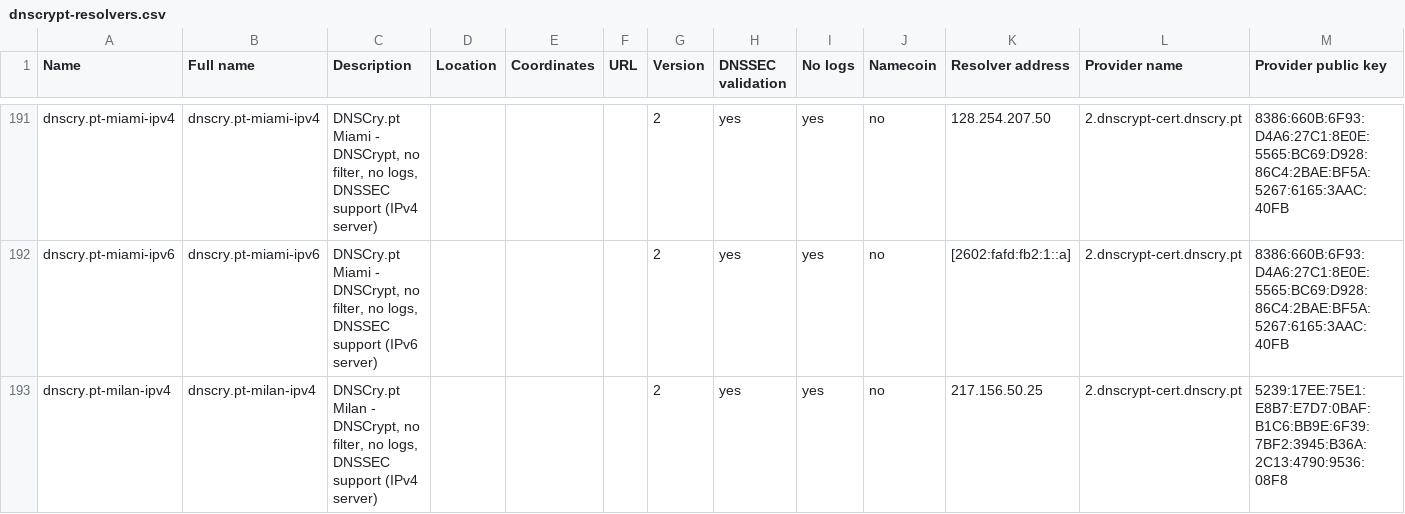
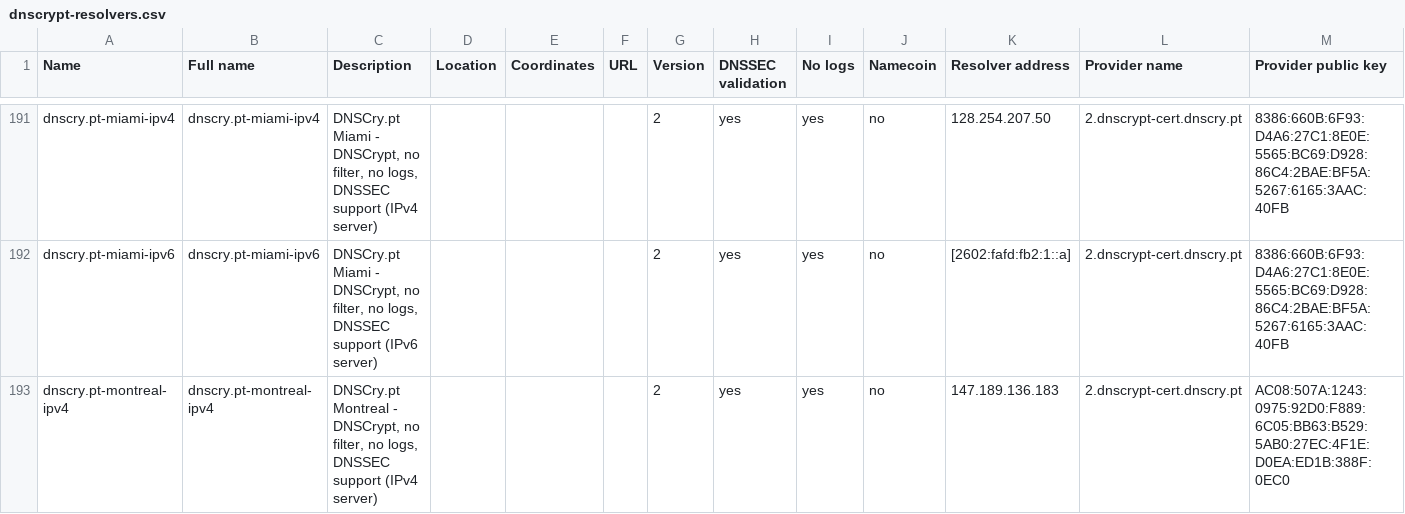
Before and after one commit to DNSCrypt/dnscrypt-resolvers, a CSV file: v1/dnscrypt-resolvers.csv, drawn as a sheet; only a part is shown, gaps mark what is left out; the shorter side is filled out with more unchanged rows; rows hold the shown columns only; the diff covers the shown part only; the diff names each change by its address in the sheet, - before the commit and + after, or states it on an @@ line.

Commit message:
Remove dnscry.pt milan and newyork

```diff
--- a/v1/dnscrypt-resolvers.csv
+++ b/v1/dnscrypt-resolvers.csv
-row 193: dnscry.pt-milan-ipv4 | dnscry.pt-milan-ipv4 | DNSCry.pt Milan - DNSCrypt, no filter, no logs, DNSSEC support (IPv4 server) |  |  |  | 2 | yes | yes | no | 217.156.50.25 | 2.dnscrypt-cert.dnscry.pt | 5239:17EE:75E1:E8B7:E7D7:0BAF:B1C6:BB9E:6F39:7BF2:3945:B36A:2C13:4790:9536:08F8
```
Also changed, not shown: 4 removed rows elsewhere in this file, 5 other files.
